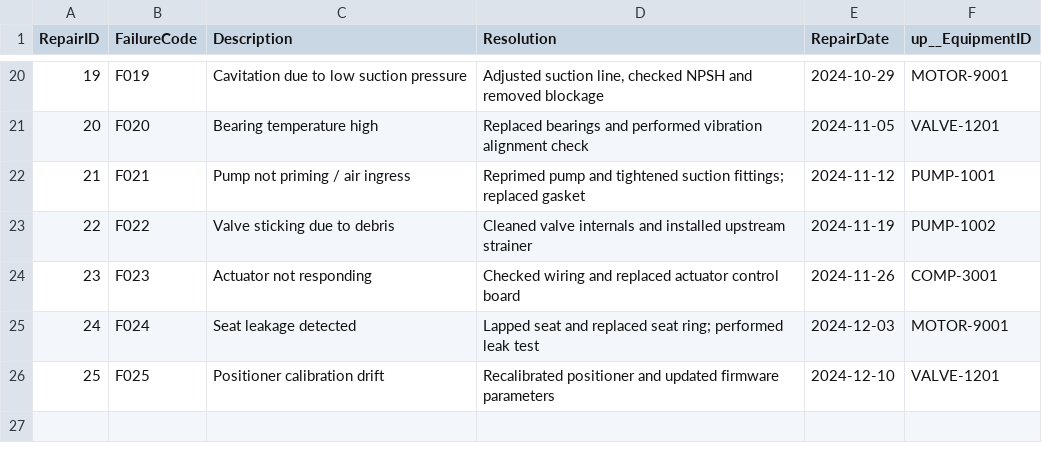
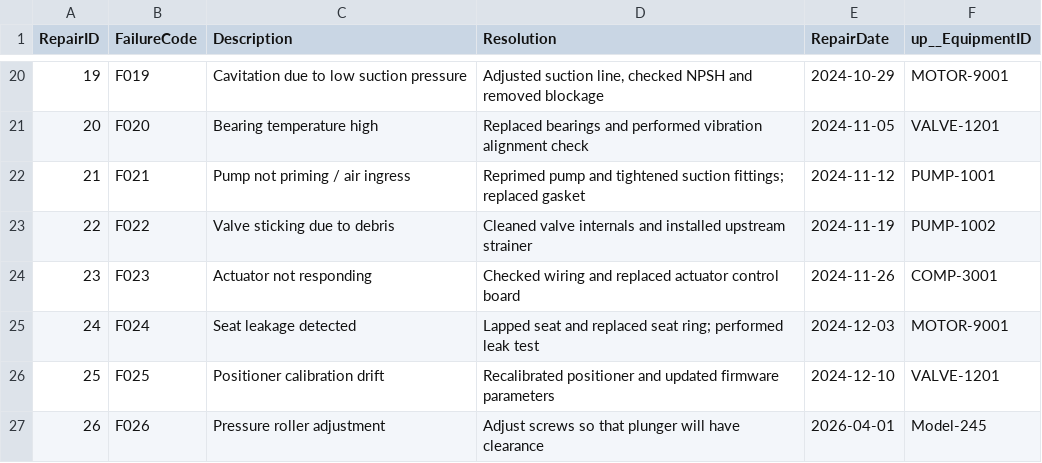
Before and after one commit to vmadkan/MLF_Equipment_CAP, a CSV file: db/data/sap.capire.MLF-Equipment.RepairHistory.csv, drawn as a sheet; only a part is shown, gaps mark what is left out.

Commit message:
Added Model-245 data to local database

```diff
--- a/db/data/sap.capire.MLF-Equipment.RepairHistory.csv
+++ b/db/data/sap.capire.MLF-Equipment.RepairHistory.csv
@@ -26 +26,2 @@ RepairID;FailureCode;Description;Resolution;RepairDate;up__EquipmentID
 25;F025;Positioner calibration drift;Recalibrated positioner and updated firmware parameters;2024-12-10;VALVE-1201
+26;F026;Pressure roller adjustment;Adjust screws so that plunger  will have clearance;2026-04-01;Model-245
```
Also changed, not shown: db/data/sap.capire.MLF-Equipment.csv, db/data/sap.capire.MLF-FailureCodes.csv, 2 other files.
